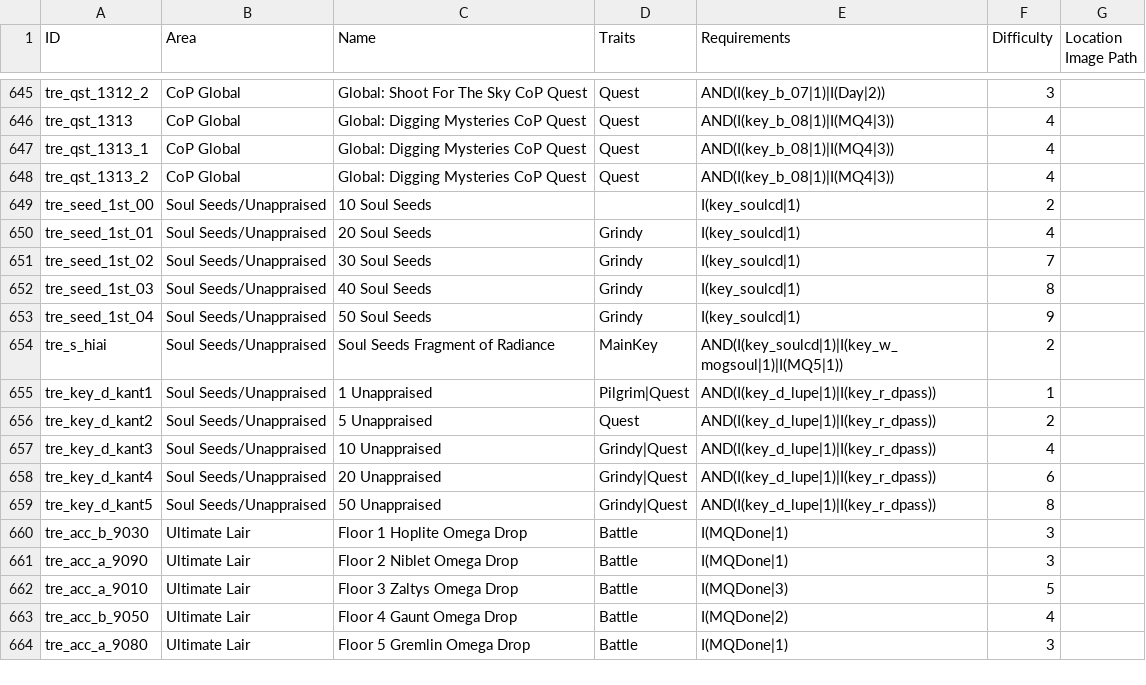
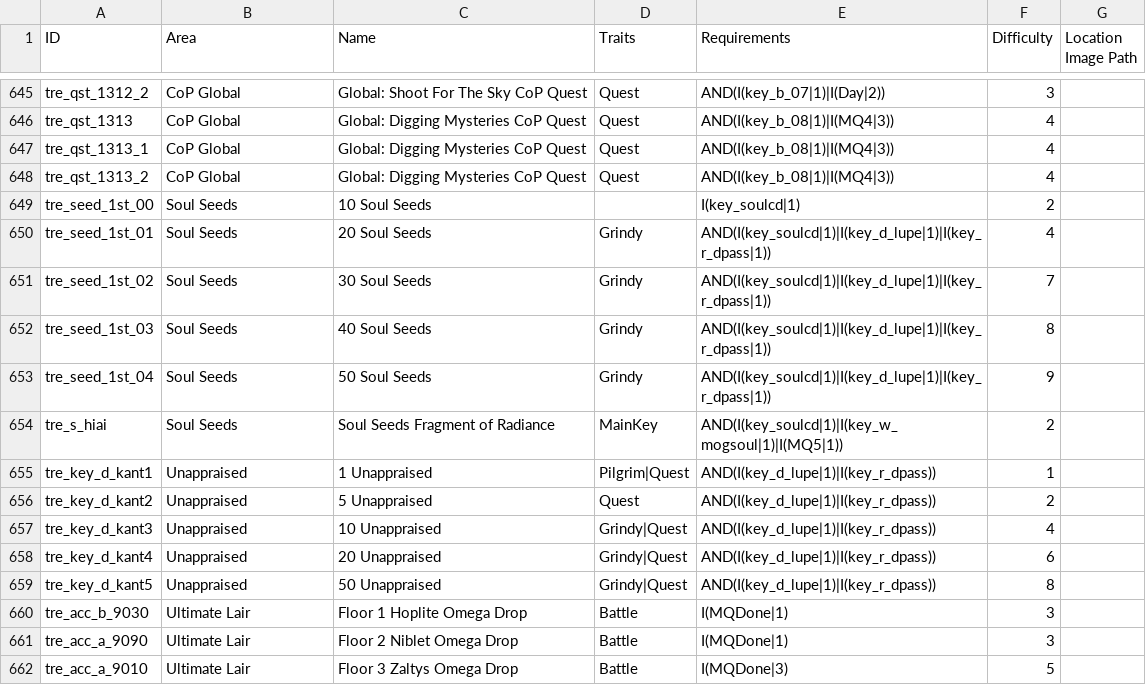
Before and after one commit to Bartz24/FFModdingWPF, a CSV file: LRRando/bin/data/treasures.csv, drawn as a sheet; only a part is shown, gaps mark what is left out; the shorter side is filled out with more unchanged rows.

```diff
--- a/LRRando/bin/data/treasures.csv
+++ b/LRRando/bin/data/treasures.csv
@@ -648,13 +648,13 @@ tre_qst_1313_1,CoP Global,Global: Digging Mysteries CoP Quest,Quest,AND(I(key_b_
 tre_qst_1313_2,CoP Global,Global: Digging Mysteries CoP Quest,Quest,AND(I(key_b_08|1)|I(MQ4|3)),4,
-tre_seed_1st_00,Soul Seeds/Unappraised,10 Soul Seeds,,I(key_soulcd|1),2,
-tre_seed_1st_01,Soul Seeds/Unappraised,20 Soul Seeds,Grindy,I(key_soulcd|1),4,
-tre_seed_1st_02,Soul Seeds/Unappraised,30 Soul Seeds,Grindy,I(key_soulcd|1),7,
-tre_seed_1st_03,Soul Seeds/Unappraised,40 Soul Seeds,Grindy,I(key_soulcd|1),8,
-tre_seed_1st_04,Soul Seeds/Unappraised,50 Soul Seeds,Grindy,I(key_soulcd|1),9,
-tre_s_hiai,Soul Seeds/Unappraised,Soul Seeds Fragment of Radiance,MainKey,AND(I(key_soulcd|1)|I(key_w_mogsoul|1)|I(MQ5|1)),2,
-tre_key_d_kant1,Soul Seeds/Unappraised,1 Unappraised,Pilgrim|Quest,AND(I(key_d_lupe|1)|I(key_r_dpass)),1,
-tre_key_d_kant2,Soul Seeds/Unappraised,5 Unappraised,Quest,AND(I(key_d_lupe|1)|I(key_r_dpass)),2,
-tre_key_d_kant3,Soul Seeds/Unappraised,10 Unappraised,Grindy|Quest,AND(I(key_d_lupe|1)|I(key_r_dpass)),4,
-tre_key_d_kant4,Soul Seeds/Unappraised,20 Unappraised,Grindy|Quest,AND(I(key_d_lupe|1)|I(key_r_dpass)),6,
-tre_key_d_kant5,Soul Seeds/Unappraised,50 Unappraised,Grindy|Quest,AND(I(key_d_lupe|1)|I(key_r_dpass)),8,
+tre_seed_1st_00,Soul Seeds,10 Soul Seeds,,I(key_soulcd|1),2,
+tre_seed_1st_01,Soul Seeds,20 Soul Seeds,Grindy,AND(I(key_soulcd|1)|I(key_d_lupe|1)|I(key_r_dpass|1)),4,
+tre_seed_1st_02,Soul Seeds,30 Soul Seeds,Grindy,AND(I(key_soulcd|1)|I(key_d_lupe|1)|I(key_r_dpass|1)),7,
+tre_seed_1st_03,Soul Seeds,40 Soul Seeds,Grindy,AND(I(key_soulcd|1)|I(key_d_lupe|1)|I(key_r_dpass|1)),8,
+tre_seed_1st_04,Soul Seeds,50 Soul Seeds,Grindy,AND(I(key_soulcd|1)|I(key_d_lupe|1)|I(key_r_dpass|1)),9,
+tre_s_hiai,Soul Seeds,Soul Seeds Fragment of Radiance,MainKey,AND(I(key_soulcd|1)|I(key_w_mogsoul|1)|I(MQ5|1)),2,
+tre_key_d_kant1,Unappraised,1 Unappraised,Pilgrim|Quest,AND(I(key_d_lupe|1)|I(key_r_dpass)),1,
+tre_key_d_kant2,Unappraised,5 Unappraised,Quest,AND(I(key_d_lupe|1)|I(key_r_dpass)),2,
+tre_key_d_kant3,Unappraised,10 Unappraised,Grindy|Quest,AND(I(key_d_lupe|1)|I(key_r_dpass)),4,
+tre_key_d_kant4,Unappraised,20 Unappraised,Grindy|Quest,AND(I(key_d_lupe|1)|I(key_r_dpass)),6,
+tre_key_d_kant5,Unappraised,50 Unappraised,Grindy|Quest,AND(I(key_d_lupe|1)|I(key_r_dpass)),8,
 tre_acc_b_9030,Ultimate Lair,Floor 1 Hoplite Omega Drop,Battle,I(MQDone|1),3,
```
Also changed, not shown: LRRando/bin/data/areaConnections.csv, 2 other files.
